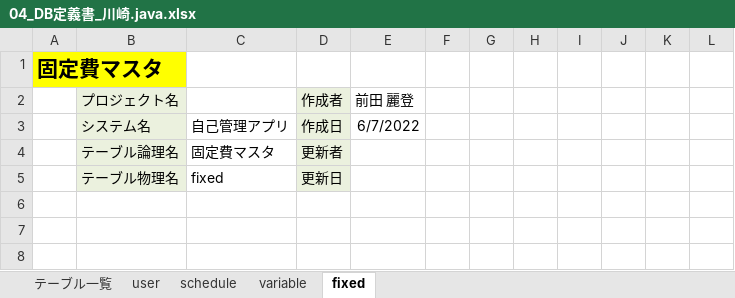
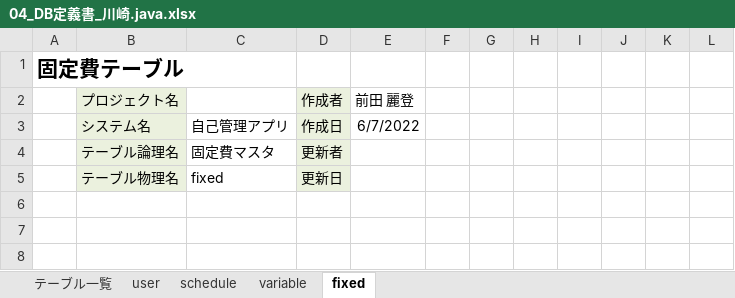
Before and after one commit to dojo2022/E-3, an Excel workbook: doc/04_DB定義書_川崎.java.xlsx, sheet fixed, drawn as a sheet; only a part is shown; values as stored, in another font and other column widths than the file's, no borders; the diff names each change by its address in the sheet, - before the commit and + after, or states it on an @@ line.

```diff
--- a/doc/04_DB定義書_川崎.java.xlsx (sheet fixed)
+++ b/doc/04_DB定義書_川崎.java.xlsx (sheet fixed)
-A1: 固定費マスタ
+A1: 固定費テーブル
-A1 fill: #FFFF00
+A1 fill: none
```
Also changed, not shown: sheet user, sheet テーブル一覧, sheet schedule, sheet variable, formulas that keep their value.
